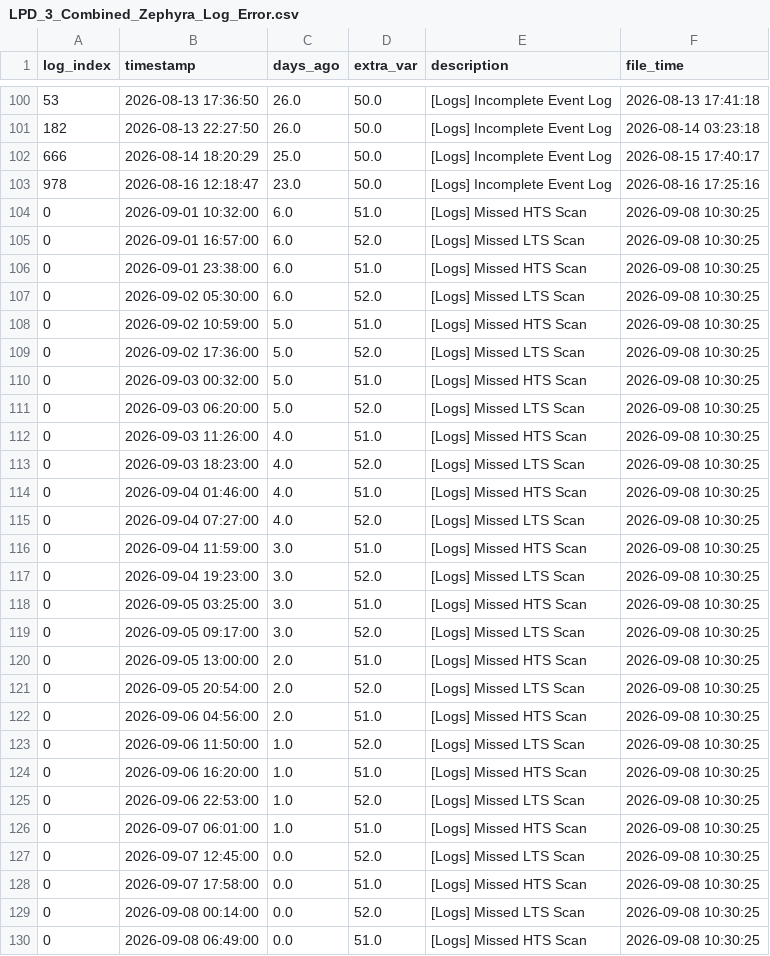
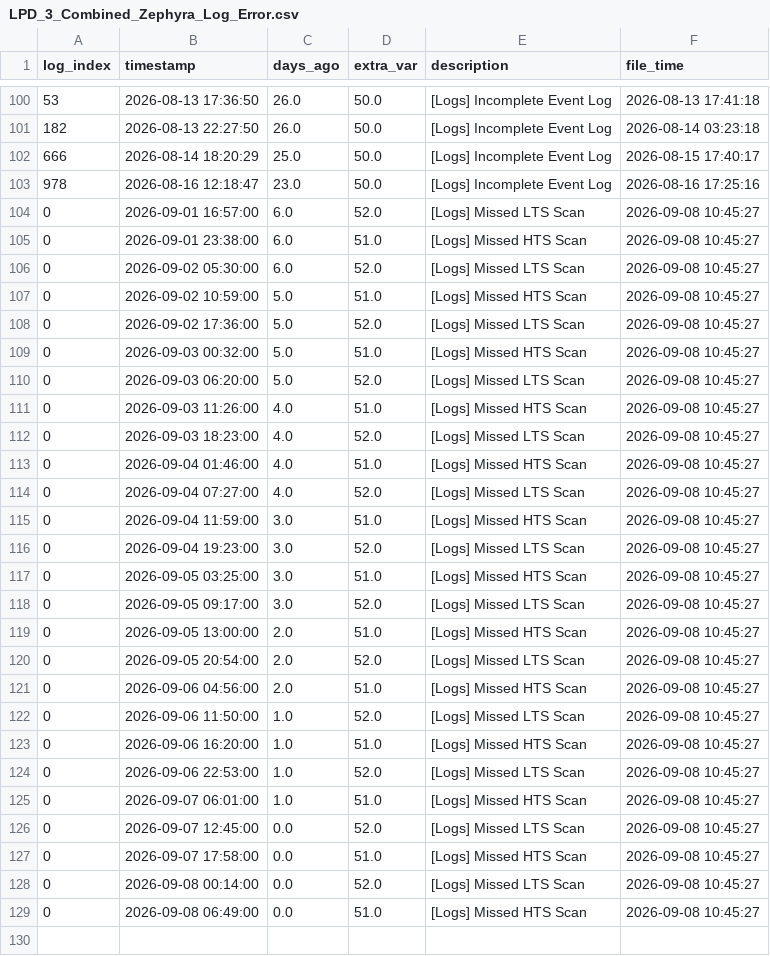
Before and after one commit to 04samuel/Zephyra_Hub, a CSV file: static/data/LPD_3_Combined_Zephyra_Log_Error.csv, drawn as a sheet; only a part is shown, gaps mark what is left out; the diff covers the shown part only.

```diff
--- a/static/data/LPD_3_Combined_Zephyra_Log_Error.csv
+++ b/static/data/LPD_3_Combined_Zephyra_Log_Error.csv
@@ -103,28 +103,27 @@ log_index,timestamp,days_ago,extra_var,description,file_time
 978,2026-08-16 12:18:47,23.0,50.0,[Logs] Incomplete Event Log,2026-08-16 17:25:16
-0,2026-09-01 10:32:00,6.0,51.0,[Logs] Missed HTS Scan,2026-09-08 10:30:25
-0,2026-09-01 16:57:00,6.0,52.0,[Logs] Missed LTS Scan,2026-09-08 10:30:25
-0,2026-09-01 23:38:00,6.0,51.0,[Logs] Missed HTS Scan,2026-09-08 10:30:25
-0,2026-09-02 05:30:00,6.0,52.0,[Logs] Missed LTS Scan,2026-09-08 10:30:25
-0,2026-09-02 10:59:00,5.0,51.0,[Logs] Missed HTS Scan,2026-09-08 10:30:25
-0,2026-09-02 17:36:00,5.0,52.0,[Logs] Missed LTS Scan,2026-09-08 10:30:25
-0,2026-09-03 00:32:00,5.0,51.0,[Logs] Missed HTS Scan,2026-09-08 10:30:25
-0,2026-09-03 06:20:00,5.0,52.0,[Logs] Missed LTS Scan,2026-09-08 10:30:25
-0,2026-09-03 11:26:00,4.0,51.0,[Logs] Missed HTS Scan,2026-09-08 10:30:25
-0,2026-09-03 18:23:00,4.0,52.0,[Logs] Missed LTS Scan,2026-09-08 10:30:25
-0,2026-09-04 01:46:00,4.0,51.0,[Logs] Missed HTS Scan,2026-09-08 10:30:25
-0,2026-09-04 07:27:00,4.0,52.0,[Logs] Missed LTS Scan,2026-09-08 10:30:25
-0,2026-09-04 11:59:00,3.0,51.0,[Logs] Missed HTS Scan,2026-09-08 10:30:25
-0,2026-09-04 19:23:00,3.0,52.0,[Logs] Missed LTS Scan,2026-09-08 10:30:25
-0,2026-09-05 03:25:00,3.0,51.0,[Logs] Missed HTS Scan,2026-09-08 10:30:25
-0,2026-09-05 09:17:00,3.0,52.0,[Logs] Missed LTS Scan,2026-09-08 10:30:25
-0,2026-09-05 13:00:00,2.0,51.0,[Logs] Missed HTS Scan,2026-09-08 10:30:25
-0,2026-09-05 20:54:00,2.0,52.0,[Logs] Missed LTS Scan,2026-09-08 10:30:25
-0,2026-09-06 04:56:00,2.0,51.0,[Logs] Missed HTS Scan,2026-09-08 10:30:25
-0,2026-09-06 11:50:00,1.0,52.0,[Logs] Missed LTS Scan,2026-09-08 10:30:25
-0,2026-09-06 16:20:00,1.0,51.0,[Logs] Missed HTS Scan,2026-09-08 10:30:25
-0,2026-09-06 22:53:00,1.0,52.0,[Logs] Missed LTS Scan,2026-09-08 10:30:25
-0,2026-09-07 06:01:00,1.0,51.0,[Logs] Missed HTS Scan,2026-09-08 10:30:25
-0,2026-09-07 12:45:00,0.0,52.0,[Logs] Missed LTS Scan,2026-09-08 10:30:25
-0,2026-09-07 17:58:00,0.0,51.0,[Logs] Missed HTS Scan,2026-09-08 10:30:25
-0,2026-09-08 00:14:00,0.0,52.0,[Logs] Missed LTS Scan,2026-09-08 10:30:25
-0,2026-09-08 06:49:00,0.0,51.0,[Logs] Missed HTS Scan,2026-09-08 10:30:25
+0,2026-09-01 16:57:00,6.0,52.0,[Logs] Missed LTS Scan,2026-09-08 10:45:27
+0,2026-09-01 23:38:00,6.0,51.0,[Logs] Missed HTS Scan,2026-09-08 10:45:27
+0,2026-09-02 05:30:00,6.0,52.0,[Logs] Missed LTS Scan,2026-09-08 10:45:27
+0,2026-09-02 10:59:00,5.0,51.0,[Logs] Missed HTS Scan,2026-09-08 10:45:27
+0,2026-09-02 17:36:00,5.0,52.0,[Logs] Missed LTS Scan,2026-09-08 10:45:27
+0,2026-09-03 00:32:00,5.0,51.0,[Logs] Missed HTS Scan,2026-09-08 10:45:27
+0,2026-09-03 06:20:00,5.0,52.0,[Logs] Missed LTS Scan,2026-09-08 10:45:27
+0,2026-09-03 11:26:00,4.0,51.0,[Logs] Missed HTS Scan,2026-09-08 10:45:27
+0,2026-09-03 18:23:00,4.0,52.0,[Logs] Missed LTS Scan,2026-09-08 10:45:27
+0,2026-09-04 01:46:00,4.0,51.0,[Logs] Missed HTS Scan,2026-09-08 10:45:27
+0,2026-09-04 07:27:00,4.0,52.0,[Logs] Missed LTS Scan,2026-09-08 10:45:27
+0,2026-09-04 11:59:00,3.0,51.0,[Logs] Missed HTS Scan,2026-09-08 10:45:27
+0,2026-09-04 19:23:00,3.0,52.0,[Logs] Missed LTS Scan,2026-09-08 10:45:27
+0,2026-09-05 03:25:00,3.0,51.0,[Logs] Missed HTS Scan,2026-09-08 10:45:27
+0,2026-09-05 09:17:00,3.0,52.0,[Logs] Missed LTS Scan,2026-09-08 10:45:27
+0,2026-09-05 13:00:00,2.0,51.0,[Logs] Missed HTS Scan,2026-09-08 10:45:27
+0,2026-09-05 20:54:00,2.0,52.0,[Logs] Missed LTS Scan,2026-09-08 10:45:27
+0,2026-09-06 04:56:00,2.0,51.0,[Logs] Missed HTS Scan,2026-09-08 10:45:27
+0,2026-09-06 11:50:00,1.0,52.0,[Logs] Missed LTS Scan,2026-09-08 10:45:27
+0,2026-09-06 16:20:00,1.0,51.0,[Logs] Missed HTS Scan,2026-09-08 10:45:27
+0,2026-09-06 22:53:00,1.0,52.0,[Logs] Missed LTS Scan,2026-09-08 10:45:27
+0,2026-09-07 06:01:00,1.0,51.0,[Logs] Missed HTS Scan,2026-09-08 10:45:27
+0,2026-09-07 12:45:00,0.0,52.0,[Logs] Missed LTS Scan,2026-09-08 10:45:27
+0,2026-09-07 17:58:00,0.0,51.0,[Logs] Missed HTS Scan,2026-09-08 10:45:27
+0,2026-09-08 00:14:00,0.0,52.0,[Logs] Missed LTS Scan,2026-09-08 10:45:27
+0,2026-09-08 06:49:00,0.0,51.0,[Logs] Missed HTS Scan,2026-09-08 10:45:27
```
Also changed, not shown: 3 moved rows elsewhere in this file, static/data/MDV_2_Combined_Zephyra_Log_Error.csv, static/data/MED_C_Combined_Zephyra_Log_Error.csv, 24 other files.
